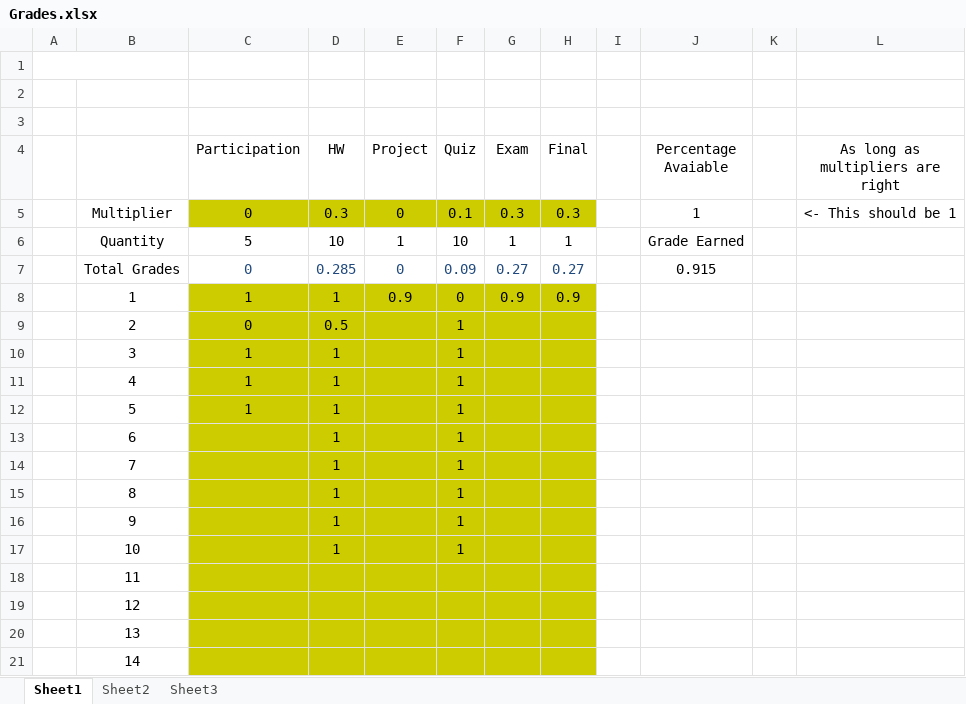
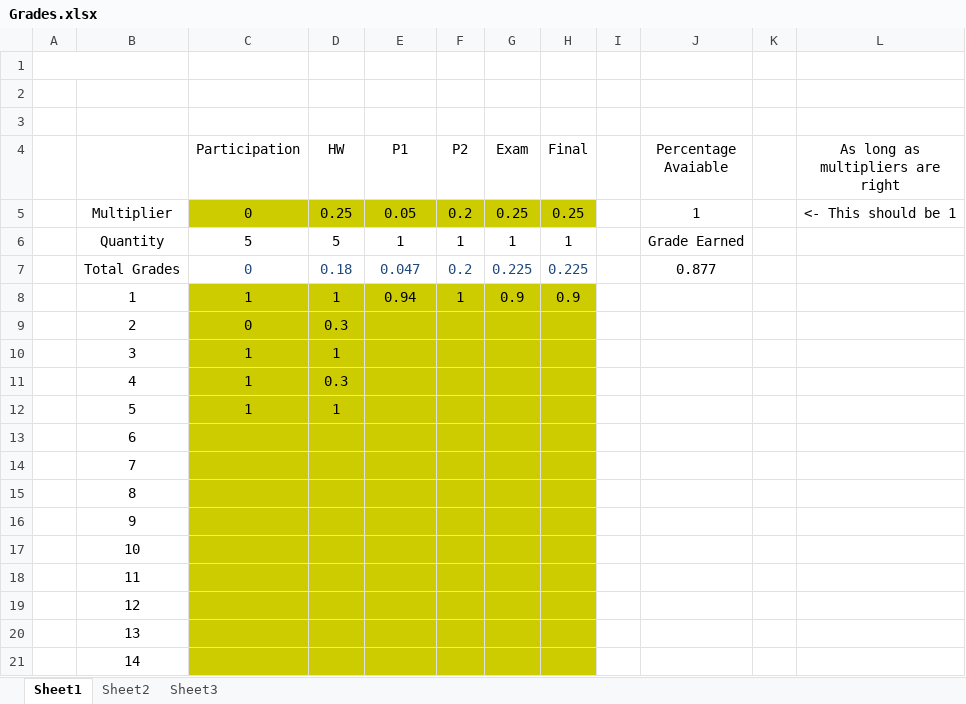
Before and after one commit to AlexLundinEducational/UTDFall2018, an Excel workbook: 2.1-SE-4352.001-AandD/Grades.xlsx, sheet Sheet1, drawn as a sheet; values as stored, in another font and other column widths than the file's, no borders; the diff names each change by its address in the sheet, - before the commit and + after, or states it on an @@ line.

```diff
--- a/2.1-SE-4352.001-AandD/Grades.xlsx (sheet Sheet1)
+++ b/2.1-SE-4352.001-AandD/Grades.xlsx (sheet Sheet1)
-E4: Project
+E4: P1
-F4: Quiz
+F4: P2
-D5 (HW): 0.3
+D5 (HW): 0.25
-E5 (P1): 0
+E5 (P1): 0.05
-F5 (P2): 0.1
+F5 (P2): 0.2
-G5 (Exam): 0.3
+G5 (Exam): 0.25
-H5 (Final): 0.3
+H5 (Final): 0.25
-D6 (HW): 10
+D6 (HW): 5
-F6 (P2): 10
+F6 (P2): 1
-D7 (HW): 0.285
+D7 (HW): 0.18
-E7 (P1): 0
+E7 (P1): 0.047
-F7 (P2): 0.09
+F7 (P2): 0.2
-G7 (Exam): 0.27
+G7 (Exam): 0.225
-H7 (Final): 0.27
+H7 (Final): 0.225
-J7 (Percentage Avaiable): 0.915
+J7 (Percentage Avaiable): 0.877
-E8 (P1): 0.9
+E8 (P1): 0.94
-F8 (P2): 0
+F8 (P2): 1
-D9 (HW): 0.5
+D9 (HW): 0.3
-F9:F17 (P2): 1
+F9:F17 (P2): (empty)
-D11 (HW): 1
+D11 (HW): 0.3
-D13:D17 (HW): 1
+D13:D17 (HW): (empty)
```
Also changed, not shown: 2 other files.
